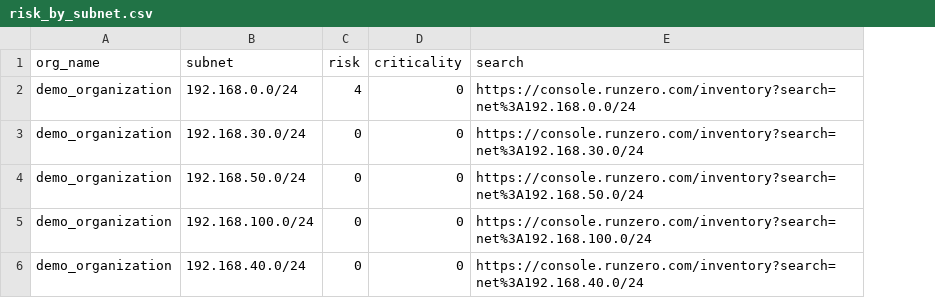
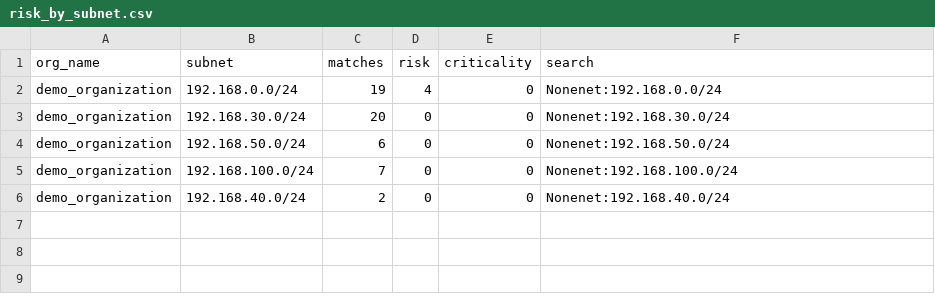
Before and after one commit to tdiderich/runZero-scripts, a CSV file: risky-subnets/demo_organization/risk_by_subnet.csv, drawn as a sheet; addresses are those after the commit; the diff names each change by its address in the sheet, - before the commit and + after, or states it on an @@ line.

```diff
--- a/risky-subnets/demo_organization/risk_by_subnet.csv
+++ b/risky-subnets/demo_organization/risk_by_subnet.csv
+column C (matches), rows 2-6: 19 | 20 | 6 | 7 | 2
-F2 (search): https://console.runzero.com/inventory?search=net%3A192.168.0.0/24
+F2 (search): Nonenet:192.168.0.0/24
-F3 (search): https://console.runzero.com/inventory?search=net%3A192.168.30.0/24
+F3 (search): Nonenet:192.168.30.0/24
-F4 (search): https://console.runzero.com/inventory?search=net%3A192.168.50.0/24
+F4 (search): Nonenet:192.168.50.0/24
-F5 (search): https://console.runzero.com/inventory?search=net%3A192.168.100.0/24
+F5 (search): Nonenet:192.168.100.0/24
-F6 (search): https://console.runzero.com/inventory?search=net%3A192.168.40.0/24
+F6 (search): Nonenet:192.168.40.0/24
```
Also changed, not shown: risky-subnets/customer_success_playground/risk_by_subnet.csv, risky-subnets/customer_success_playground/services/expired_tls_certs.csv, 5 other files.
